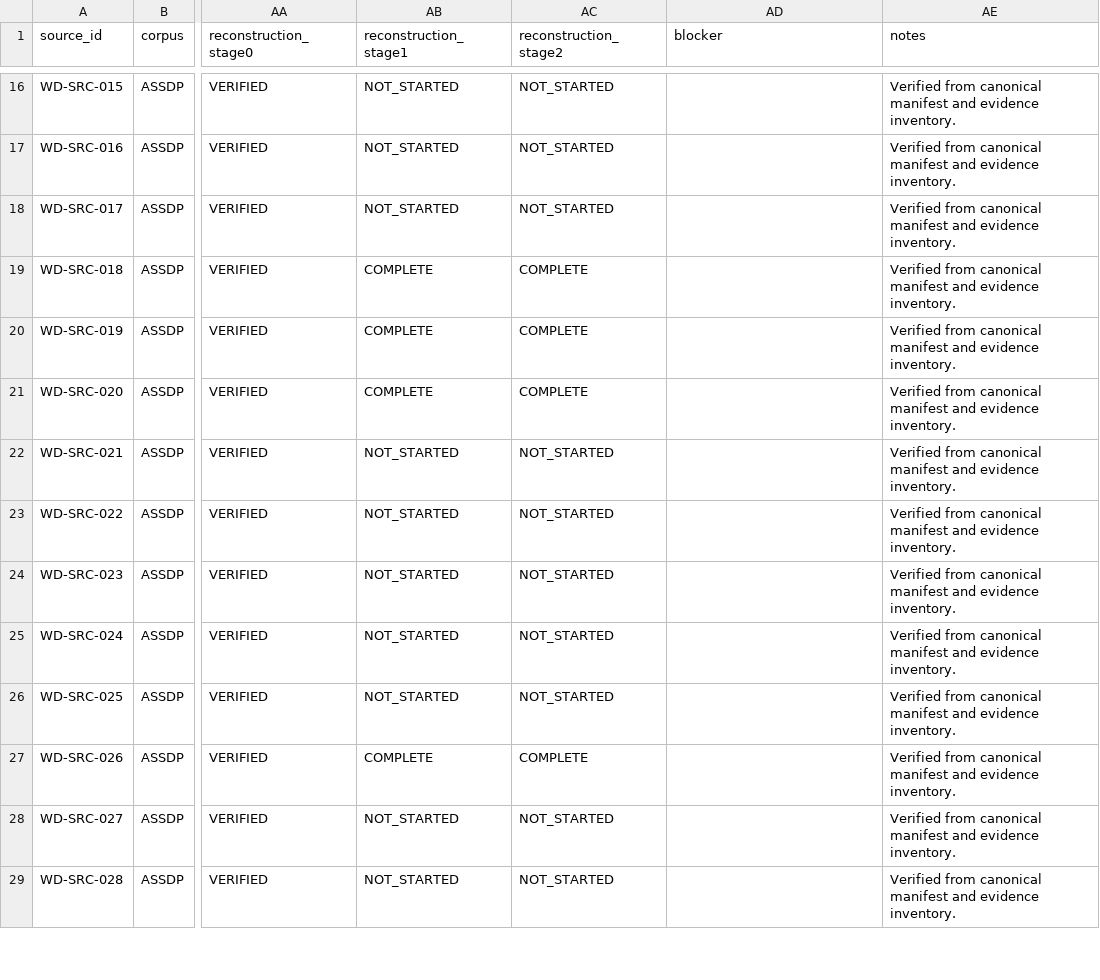
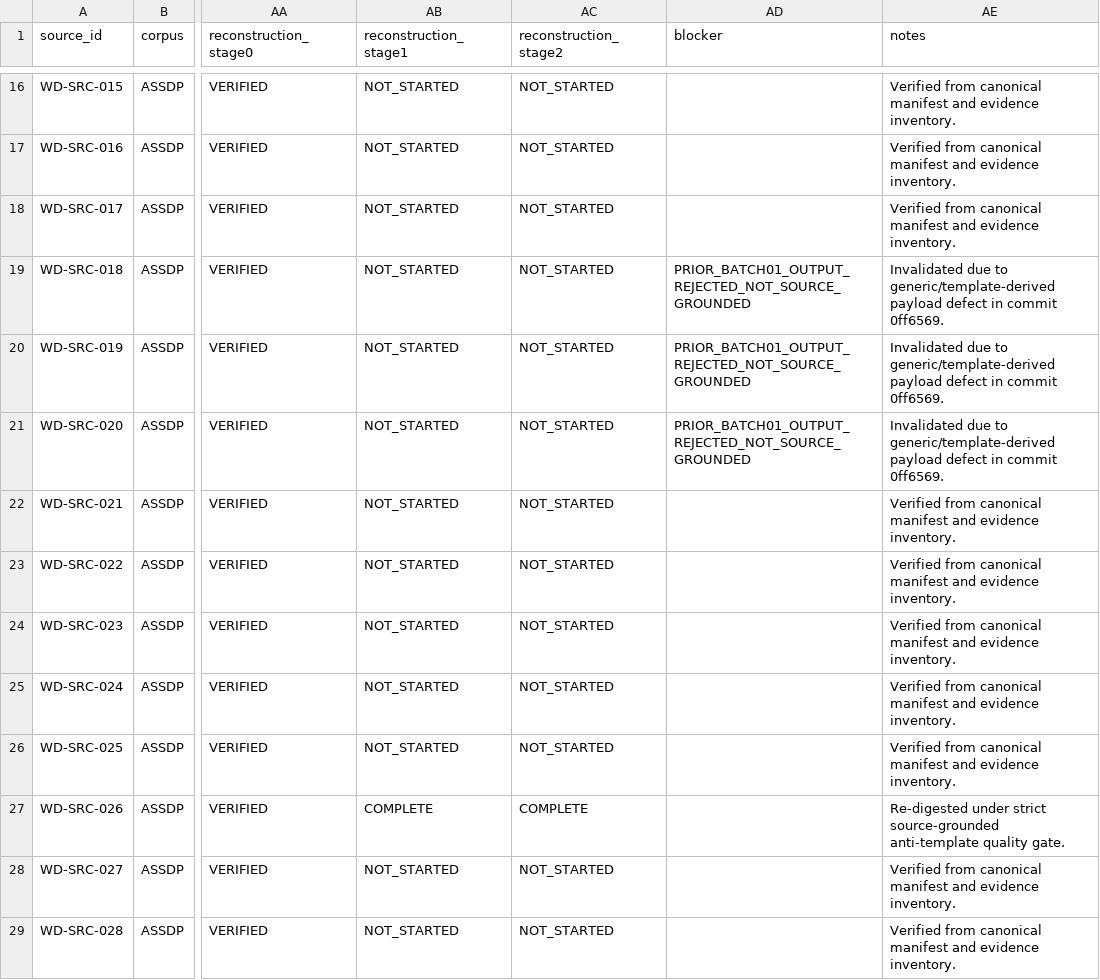
Before and after one commit to progamer6918/airo-second-brain, a TSV file: evidence/workdesk/SEMANTIC_RECONSTRUCTION_SOURCE_LEDGER.tsv, drawn as a sheet; only a part is shown, gaps mark what is left out; the diff names each change by its address in the sheet, - before the commit and + after, or states it on an @@ line.

Commit message:
fix(workdesk): reject templated digestion and redigest PDCA

```diff
--- a/evidence/workdesk/SEMANTIC_RECONSTRUCTION_SOURCE_LEDGER.tsv
+++ b/evidence/workdesk/SEMANTIC_RECONSTRUCTION_SOURCE_LEDGER.tsv
-AB19:AB21 (reconstruction_stage1): COMPLETE
+AB19:AB21 (reconstruction_stage1): NOT_STARTED
-AC19:AC21 (reconstruction_stage2): COMPLETE
+AC19:AC21 (reconstruction_stage2): NOT_STARTED
-AD19:AD21 (blocker): (empty)
+AD19:AD21 (blocker): PRIOR_BATCH01_OUTPUT_REJECTED_NOT_SOURCE_GROUNDED
-AE19:AE21 (notes): Verified from canonical manifest and evidence inventory.
+AE19:AE21 (notes): Invalidated due to generic/template-derived payload defect in commit 0ff6569.
-AE27 (notes): Verified from canonical manifest and evidence inventory.
+AE27 (notes): Re-digested under strict source-grounded anti-template quality gate.
```
Also changed, not shown: 8 other files.
